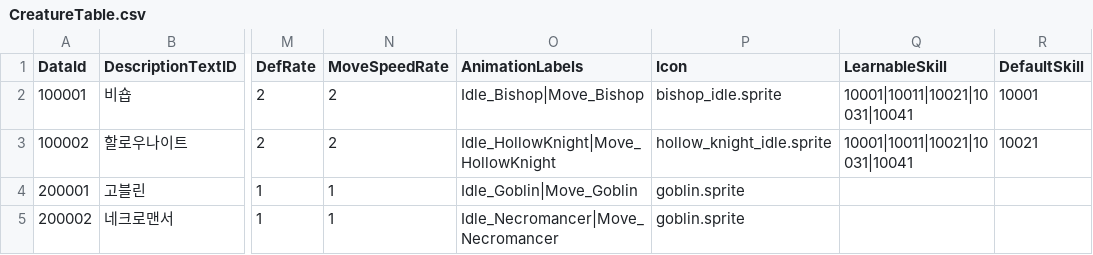
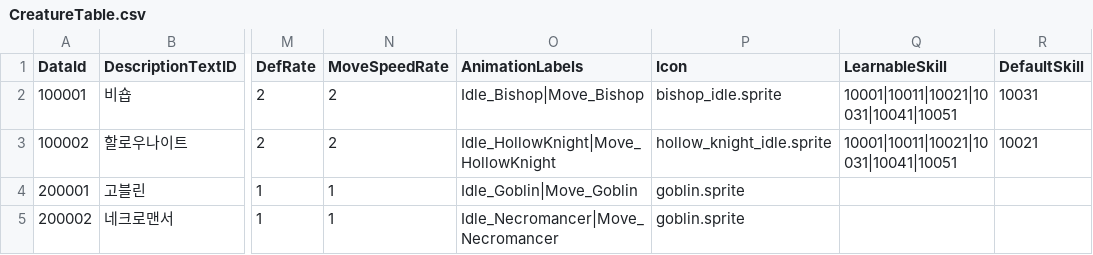
Before and after one commit to gryphus11/PROJECT_SA, a CSV file: Assets/@Resources/Data/Csv/CreatureTable.csv, drawn as a sheet; only a part is shown, gaps mark what is left out; the diff names each change by its address in the sheet, - before the commit and + after, or states it on an @@ line.

```diff
--- a/Assets/@Resources/Data/Csv/CreatureTable.csv
+++ b/Assets/@Resources/Data/Csv/CreatureTable.csv
-Q2:Q3 (LearnableSkill): 10001|10011|10021|10031|10041
+Q2:Q3 (LearnableSkill): 10001|10011|10021|10031|10041|10051
-R2 (DefaultSkill): 10001
+R2 (DefaultSkill): 10031
```
Also changed, not shown: Assets/@Resources/Data/Csv/SkillTable.csv, 42 other files.
